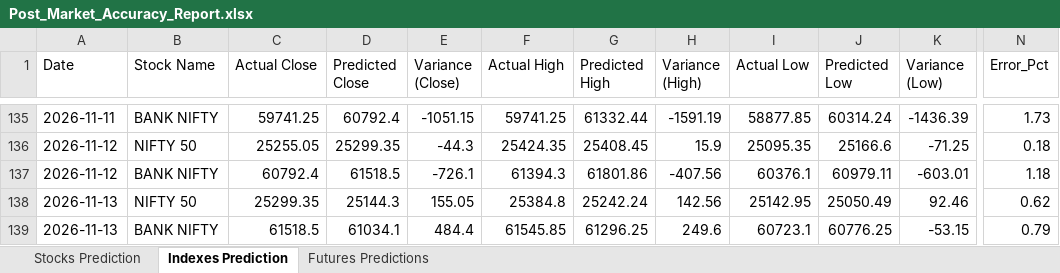
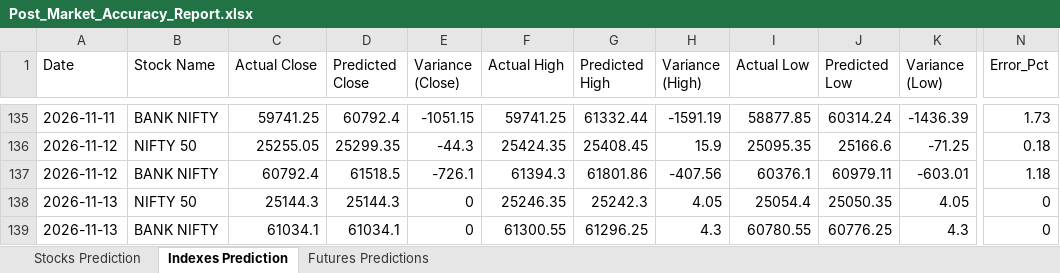
Before and after one commit to chiragkuk24/Final-Stocks, an Excel workbook: Post_Market_Accuracy_Report.xlsx, sheet Indexes Prediction, drawn as a sheet; only a part is shown, gaps mark what is left out; values as stored, in another font and other column widths than the file's, no borders; the diff names each change by its address in the sheet, - before the commit and + after, or states it on an @@ line.

```diff
--- a/Post_Market_Accuracy_Report.xlsx (sheet Indexes Prediction)
+++ b/Post_Market_Accuracy_Report.xlsx (sheet Indexes Prediction)
-C138 (Actual Close): 25299.35
+C138 (Actual Close): 25144.3
-E138 (Variance (Close)): 155.05
+E138 (Variance (Close)): 0
-F138 (Actual High): 25384.8
+F138 (Actual High): 25246.35
-G138 (Predicted High): 25242.24
+G138 (Predicted High): 25242.3
-H138 (Variance (High)): 142.56
+H138 (Variance (High)): 4.05
-I138 (Actual Low): 25142.95
+I138 (Actual Low): 25054.4
-J138 (Predicted Low): 25050.49
+J138 (Predicted Low): 25050.35
-K138 (Variance (Low)): 92.46
+K138 (Variance (Low)): 4.05
-N138 (Error_Pct): 0.62
+N138 (Error_Pct): 0
-C139 (Actual Close): 61518.5
+C139 (Actual Close): 61034.1
-E139 (Variance (Close)): 484.4
+E139 (Variance (Close)): 0
-F139 (Actual High): 61545.85
+F139 (Actual High): 61300.55
-H139 (Variance (High)): 249.6
+H139 (Variance (High)): 4.3
-I139 (Actual Low): 60723.1
+I139 (Actual Low): 60780.55
-K139 (Variance (Low)): -53.15
+K139 (Variance (Low)): 4.3
-N139 (Error_Pct): 0.79
+N139 (Error_Pct): 0
```
Also changed, not shown: sheet Stocks Prediction, sheet Futures Predictions, Post_Market_Futures_Validation.xlsx, Post_Market_Indexes_Validation.xlsx, 9 other files.
